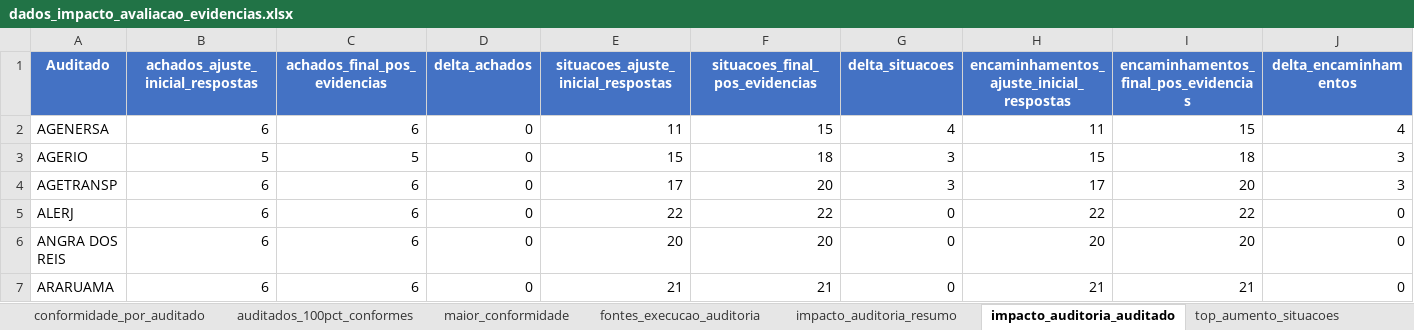
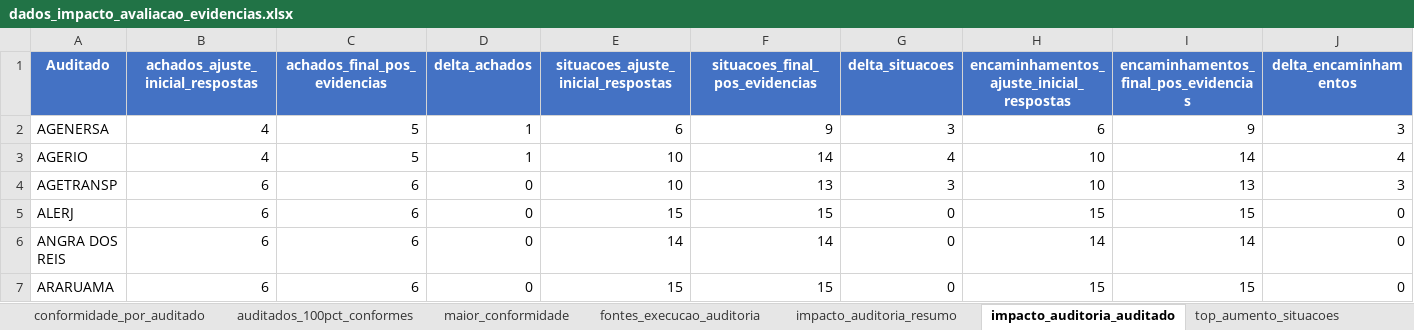
Before and after one commit to acba/tcerj-igovti-2026, an Excel workbook: 03-Relatorios/99-Impacto_Avaliacao_Evidencias/dados_impacto_avaliacao_evidencias.xlsx, sheet impacto_auditoria_auditado, drawn as a sheet; only a part is shown; values as stored, in another font and other column widths than the file's, no borders; the diff covers the shown part only; the diff names each change by its address in the sheet, - before the commit and + after, or states it on an @@ line.

```diff
--- a/03-Relatorios/99-Impacto_Avaliacao_Evidencias/dados_impacto_avaliacao_evidencias.xlsx (sheet impacto_auditoria_auditado)
+++ b/03-Relatorios/99-Impacto_Avaliacao_Evidencias/dados_impacto_avaliacao_evidencias.xlsx (sheet impacto_auditoria_auditado)
-B2 (achados_ajuste_inicial_respostas): 6
+B2 (achados_ajuste_inicial_respostas): 4
-C2 (achados_final_pos_evidencias): 6
+C2 (achados_final_pos_evidencias): 5
-D2:D3 (delta_achados): 0
+D2:D3 (delta_achados): 1
-E2: 11
+E2: 6
-F2 (situacoes_final_pos_evidencias): 15
+F2 (situacoes_final_pos_evidencias): 9
-G2 (delta_situacoes): 4
+G2 (delta_situacoes): 3
-H2: 11
+H2: 6
-I2: 15
+I2: 9
-J2 (delta_encaminhamentos): 4
+J2 (delta_encaminhamentos): 3
-B3 (achados_ajuste_inicial_respostas): 5
+B3 (achados_ajuste_inicial_respostas): 4
-E3: 15
+E3: 10
-F3 (situacoes_final_pos_evidencias): 18
+F3 (situacoes_final_pos_evidencias): 14
-G3 (delta_situacoes): 3
+G3 (delta_situacoes): 4
-H3: 15
+H3: 10
-I3: 18
+I3: 14
-J3 (delta_encaminhamentos): 3
+J3 (delta_encaminhamentos): 4
-E4: 17
+E4: 10
-F4 (situacoes_final_pos_evidencias): 20
+F4 (situacoes_final_pos_evidencias): 13
-H4: 17
+H4: 10
-I4: 20
+I4: 13
-E5: 22
+E5: 15
-F5 (situacoes_final_pos_evidencias): 22
+F5 (situacoes_final_pos_evidencias): 15
-H5: 22
+H5: 15
-I5: 22
+I5: 15
-E6: 20
+E6: 14
-F6 (situacoes_final_pos_evidencias): 20
+F6 (situacoes_final_pos_evidencias): 14
-H6: 20
+H6: 14
-I6: 20
+I6: 14
-E7: 21
+E7: 15
-F7 (situacoes_final_pos_evidencias): 21
+F7 (situacoes_final_pos_evidencias): 15
-H7: 21
+H7: 15
-I7: 21
+I7: 15
```
Also changed, not shown: 582 edited cells elsewhere in this sheet, sheet top_aumento_situacoes, sheet impacto_por_encaminhamento, sheet ajustes_pos_evidencia, sheet impacto_por_situacao, sheet impacto_auditoria_resumo, sheet impacto_por_achado, 8 more sheets, 02-Execucao/03-Execucao_Procedimentos/02-Resultados_Auditoria/01-pos-ajuste-inicial/tabelas_consolidadas_auditoria.xlsx, 02-Execucao/03-Execucao_Procedimentos/02-Resultados_Auditoria/02-pos-avaliacao-evidencias/tabelas_consolidadas_auditoria.xlsx, 51 other files.
